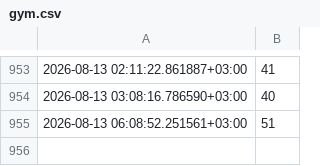
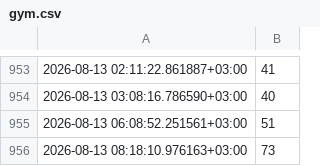
Before and after one commit to RitaAnt/gym-load-tracker, a CSV file: gym.csv, drawn as a sheet; only a part is shown, gaps mark what is left out.

```diff
--- a/gym.csv
+++ b/gym.csv
@@ -955 +955,2 @@
 2026-08-13 06:08:52.251561+03:00,51
+2026-08-13 08:18:10.976163+03:00,73
```
